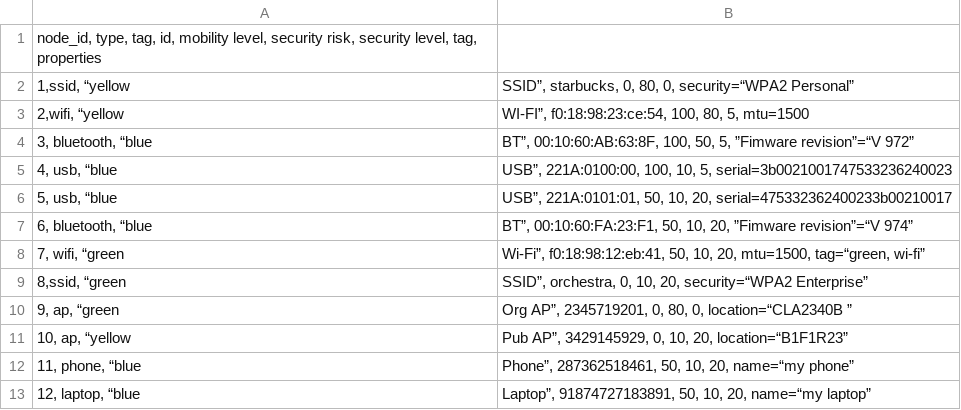
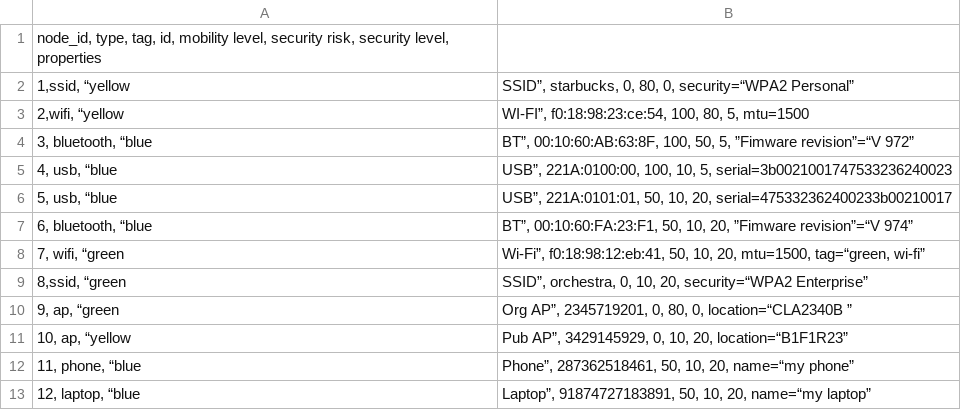
Before and after one commit to avshein/orchestra, a CSV file: orchestra-demo-uc-1-nodes.csv, drawn as a sheet.

Commit message:
delete duplicated field

```diff
--- a/orchestra-demo-uc-1-nodes.csv
+++ b/orchestra-demo-uc-1-nodes.csv
@@ -1,2 +1,2 @@
-node_id, type, tag, id, mobility level, security risk, security level, tag, properties
+node_id, type, tag, id, mobility level, security risk, security level, properties
 1,ssid, “yellow; SSID”, starbucks, 0, 80, 0, security=“WPA2 Personal”
```
